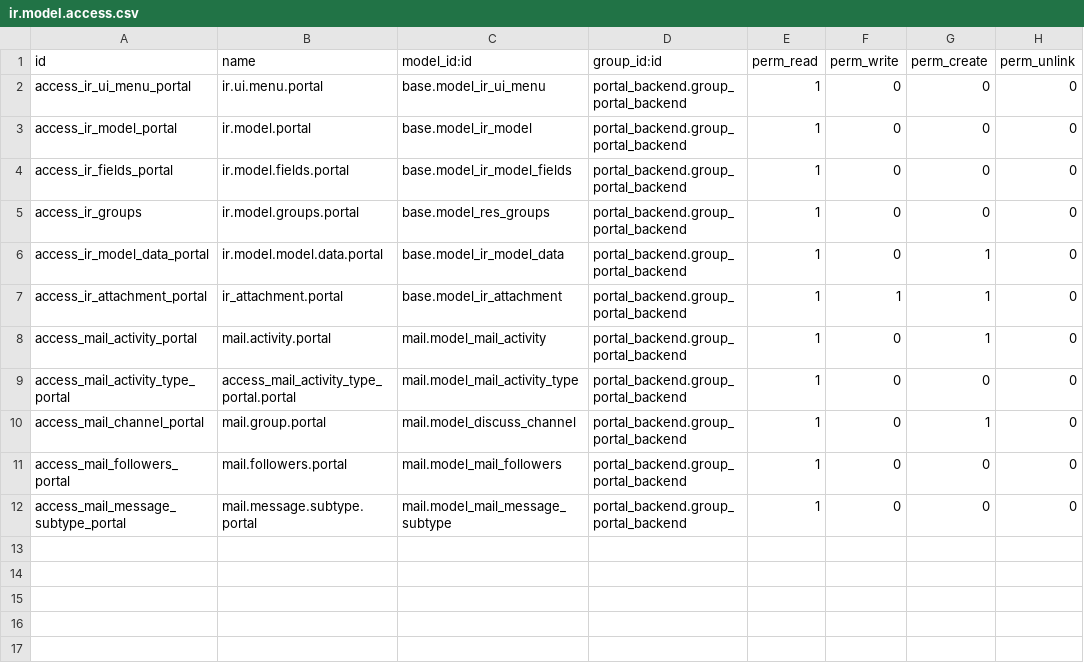
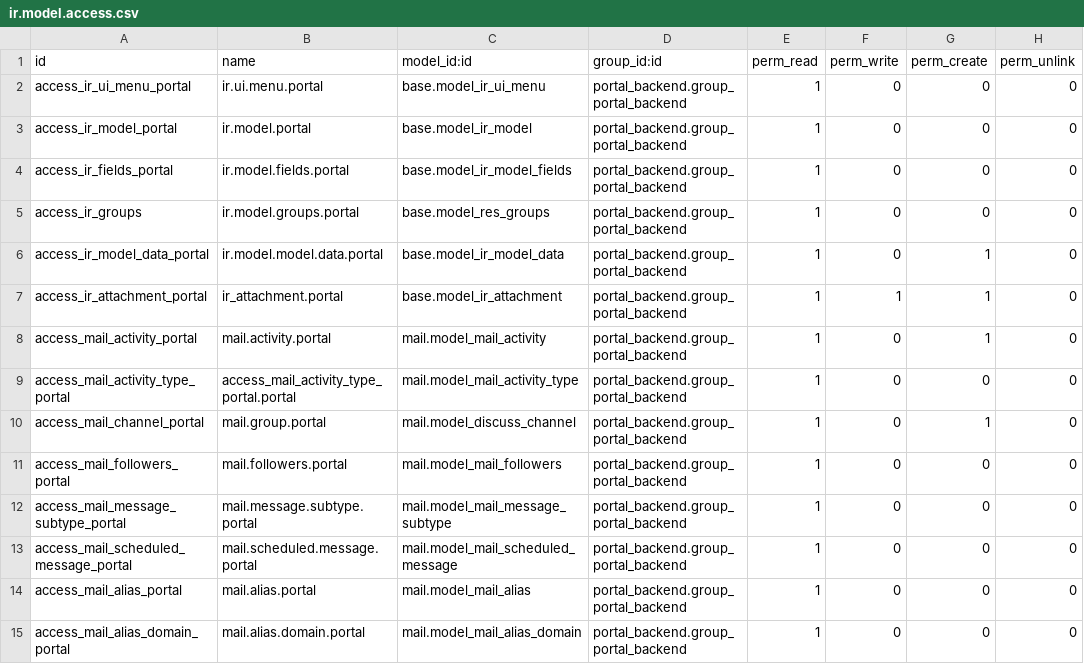
Before and after one commit to ingadhoc/miscellaneous, a CSV file: portal_backend/security/ir.model.access.csv, drawn as a sheet; the diff names each change by its address in the sheet, - before the commit and + after, or states it on an @@ line.

Commit message:
[ADD] portal_backend: mail access right

```diff
--- a/portal_backend/security/ir.model.access.csv
+++ b/portal_backend/security/ir.model.access.csv
+row 13: access_mail_scheduled_message_portal | mail.scheduled.message.portal | mail.model_mail_scheduled_message | portal_backend.group_portal_backend | 1 | 0 | 0 | 0
+row 14: access_mail_alias_portal | mail.alias.portal | mail.model_mail_alias | portal_backend.group_portal_backend | 1 | 0 | 0 | 0
+row 15: access_mail_alias_domain_portal | mail.alias.domain.portal | mail.model_mail_alias_domain | portal_backend.group_portal_backend | 1 | 0 | 0 | 0
```
Also changed, not shown: 1 other file.
